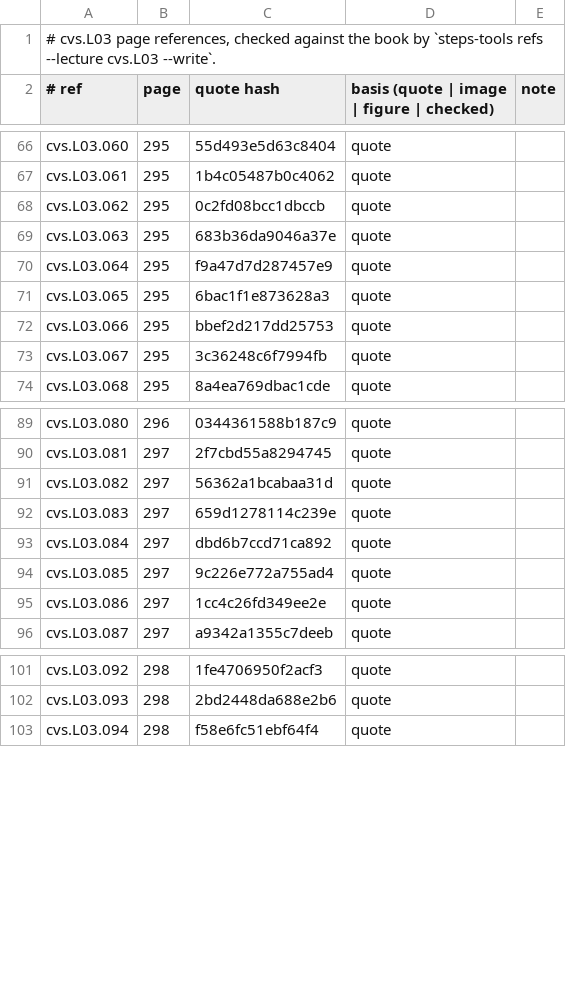
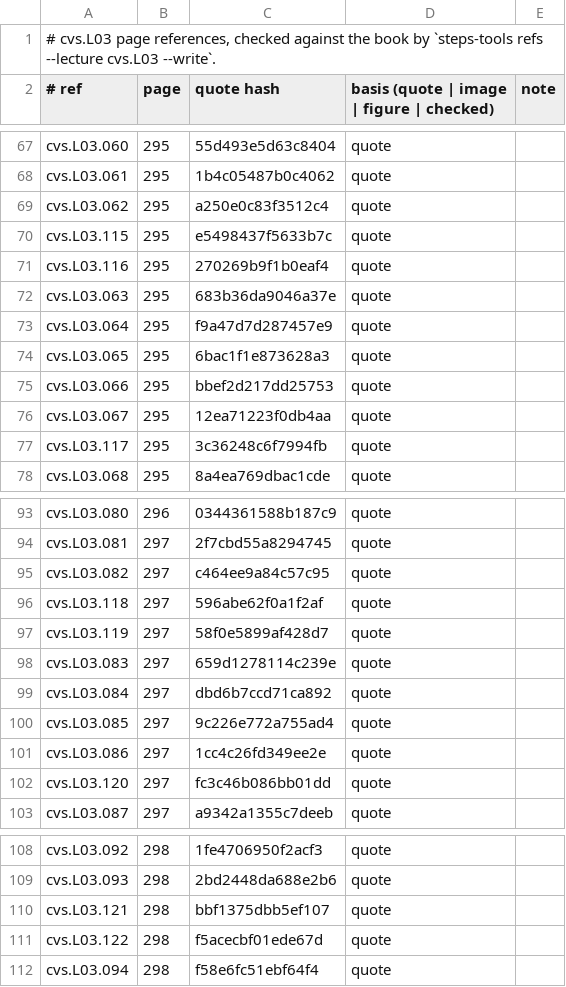
Before and after one commit to MohamedRef/Steps-app, a TSV file: content/book-refs/cvs/L03.tsv, drawn as a sheet; only a part is shown, gaps mark what is left out; the diff covers the shown part only.

```diff
--- a/content/book-refs/cvs/L03.tsv
+++ b/content/book-refs/cvs/L03.tsv
@@ -67,3 +68,5 @@ cvs.L03.060	295	55d493e5d63c8404	quote
 cvs.L03.061	295	1b4c05487b0c4062	quote	
-cvs.L03.062	295	0c2fd08bcc1dbccb	quote	
+cvs.L03.062	295	a250e0c83f3512c4	quote	
+cvs.L03.115	295	e5498437f5633b7c	quote	
+cvs.L03.116	295	270269b9f1b0eaf4	quote	
 cvs.L03.063	295	683b36da9046a37e	quote	
@@ -72,3 +75,4 @@ cvs.L03.065	295	6bac1f1e873628a3	quote
 cvs.L03.066	295	bbef2d217dd25753	quote	
-cvs.L03.067	295	3c36248c6f7994fb	quote	
+cvs.L03.067	295	12ea71223f0db4aa	quote	
+cvs.L03.117	295	3c36248c6f7994fb	quote	
 cvs.L03.068	295	8a4ea769dbac1cde	quote	
@@ -90,3 +94,5 @@ cvs.L03.080	296	0344361588b187c9	quote
 cvs.L03.081	297	2f7cbd55a8294745	quote	
-cvs.L03.082	297	56362a1bcabaa31d	quote	
+cvs.L03.082	297	c464ee9a84c57c95	quote	
+cvs.L03.118	297	596abe62f0a1f2af	quote	
+cvs.L03.119	297	58f0e5899af428d7	quote	
 cvs.L03.083	297	659d1278114c239e	quote	
@@ -95,2 +101,3 @@ cvs.L03.085	297	9c226e772a755ad4	quote
 cvs.L03.086	297	1cc4c26fd349ee2e	quote	
+cvs.L03.120	297	fc3c46b086bb01dd	quote	
 cvs.L03.087	297	a9342a1355c7deeb	quote	
@@ -102,2 +109,4 @@ cvs.L03.092	298	1fe4706950f2acf3	quote
 cvs.L03.093	298	2bd2448da688e2b6	quote	
+cvs.L03.121	298	bbf1375dbb5ef107	quote	
+cvs.L03.122	298	f5acecbf01ede67d	quote	
 cvs.L03.094	298	f58e6fc51ebf64f4	quote	
```
Also changed, not shown: 1 added row and 1 edited cell elsewhere in this file, content/book-refs/cvs/L04.tsv, content/book-refs/cvs/L05.tsv, 11 other files.
